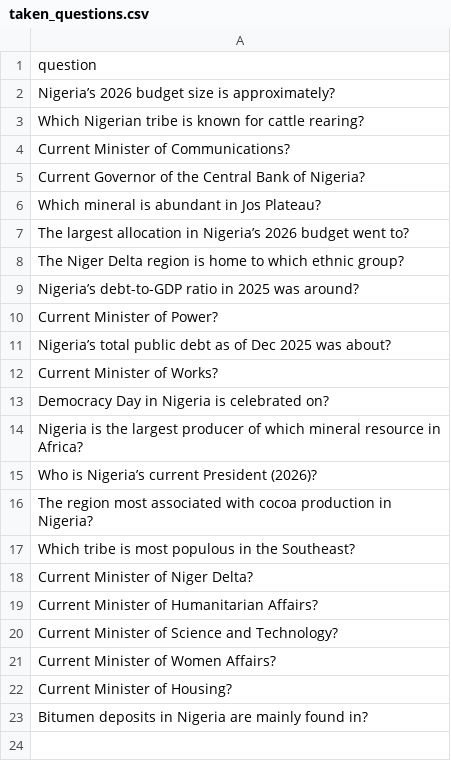
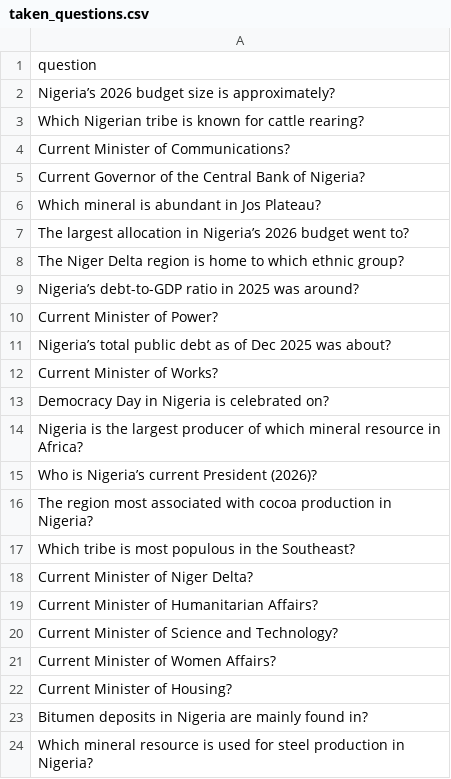
Before and after one commit to datascience-uniben/faculty_of_com_quiz, a CSV file: taken_questions.csv, drawn as a sheet; the diff names each change by its address in the sheet, - before the commit and + after, or states it on an @@ line.

Commit message:
Mark question as used: Info_Tech

```diff
--- a/taken_questions.csv
+++ b/taken_questions.csv
+row 24: Which mineral resource is used for steel production in Nigeria?
```
